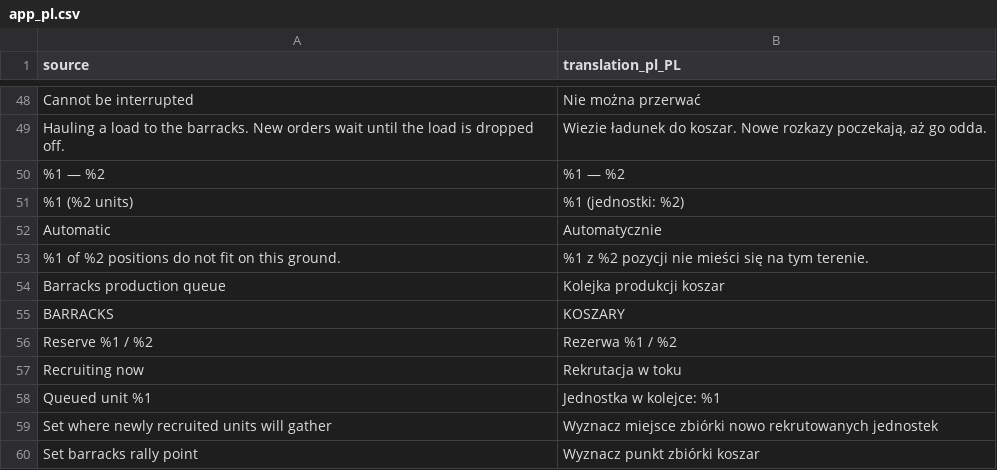
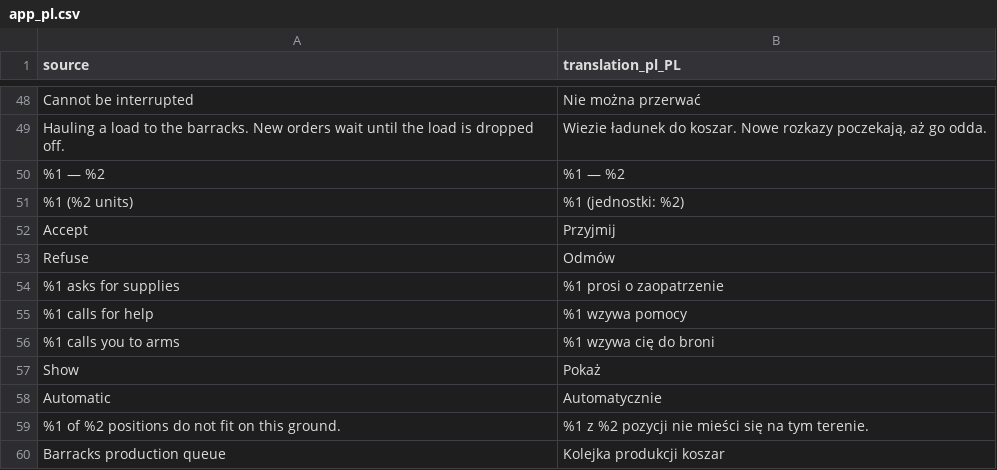
Before and after one commit to djeada/Standard-of-Iron, a CSV file: translations/csv/app_pl.csv, drawn as a sheet; only a part is shown, gaps mark what is left out; the shorter side is filled out with more unchanged rows; the diff covers the shown part only.

```diff
--- a/translations/csv/app_pl.csv
+++ b/translations/csv/app_pl.csv
@@ -51,2 +51,8 @@
 "%1 (%2 units)","%1 (jednostki: %2)"
+"Accept","Przyjmij"
+"Refuse","Odmów"
+"%1 asks for supplies","%1 prosi o zaopatrzenie"
+"%1 calls for help","%1 wzywa pomocy"
+"%1 calls you to arms","%1 wzywa cię do broni"
+"Show","Pokaż"
 "Automatic","Automatycznie"
```
Also changed, not shown: 24 added rows elsewhere in this file, translations/csv/app_en.csv, 49 other files.
